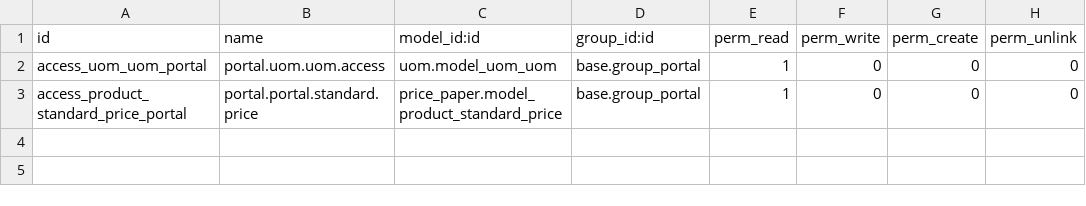
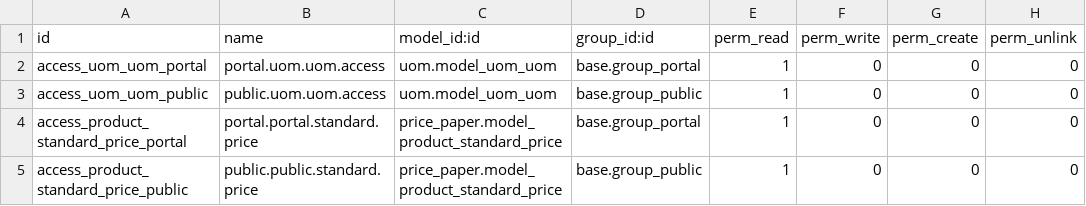
Before and after one commit to PricePaper/odoo-custom-v15, a CSV file: website_base/security/ir.model.access.csv, drawn as a sheet.

Commit message:
[upd]product

```diff
--- a/website_base/security/ir.model.access.csv
+++ b/website_base/security/ir.model.access.csv
@@ -2,2 +2,4 @@ id,name,model_id:id,group_id:id,perm_read,perm_write,perm_create,perm_unlink
 access_uom_uom_portal,portal.uom.uom.access,uom.model_uom_uom,base.group_portal,1,0,0,0
+access_uom_uom_public,public.uom.uom.access,uom.model_uom_uom,base.group_public,1,0,0,0
 access_product_standard_price_portal,portal.portal.standard.price,price_paper.model_product_standard_price,base.group_portal,1,0,0,0
+access_product_standard_price_public,public.public.standard.price,price_paper.model_product_standard_price,base.group_public,1,0,0,0
```
Also changed, not shown: 6 other files.
